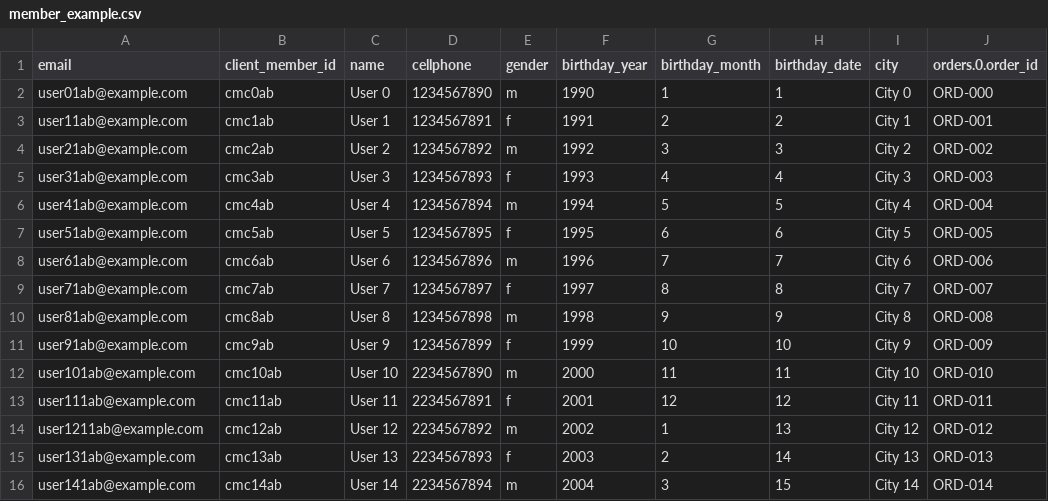
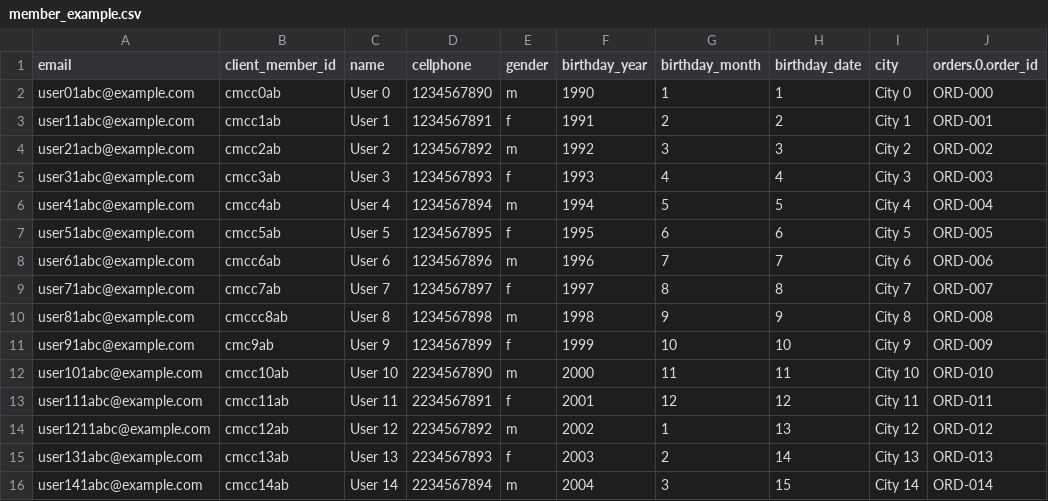
Before and after one commit to alison-chuang/notiFLY, a CSV file: public/example_csv/member_example.csv, drawn as a sheet; only a part is shown; the diff names each change by its address in the sheet, - before the commit and + after, or states it on an @@ line.

```diff
--- a/public/example_csv/member_example.csv
+++ b/public/example_csv/member_example.csv
-A2 (email): user01ab@example.com
+A2 (email): user01abc@example.com
-B2 (client_member_id): cmc0ab
+B2 (client_member_id): cmcc0ab
-A3 (email): user11ab@example.com
+A3 (email): user11abc@example.com
-B3 (client_member_id): cmc1ab
+B3 (client_member_id): cmcc1ab
-A4 (email): user21ab@example.com
+A4 (email): user21acb@example.com
-B4 (client_member_id): cmc2ab
+B4 (client_member_id): cmcc2ab
-A5 (email): user31ab@example.com
+A5 (email): user31abc@example.com
-B5 (client_member_id): cmc3ab
+B5 (client_member_id): cmcc3ab
-A6 (email): user41ab@example.com
+A6 (email): user41abc@example.com
-B6 (client_member_id): cmc4ab
+B6 (client_member_id): cmcc4ab
-A7 (email): user51ab@example.com
+A7 (email): user51abc@example.com
-B7 (client_member_id): cmc5ab
+B7 (client_member_id): cmcc5ab
-A8 (email): user61ab@example.com
+A8 (email): user61abc@example.com
-B8 (client_member_id): cmc6ab
+B8 (client_member_id): cmcc6ab
-A9 (email): user71ab@example.com
+A9 (email): user71abc@example.com
-B9 (client_member_id): cmc7ab
+B9 (client_member_id): cmcc7ab
-A10 (email): user81ab@example.com
+A10 (email): user81abc@example.com
-B10 (client_member_id): cmc8ab
+B10 (client_member_id): cmccc8ab
-A11 (email): user91ab@example.com
+A11 (email): user91abc@example.com
-A12 (email): user101ab@example.com
+A12 (email): user101abc@example.com
-B12 (client_member_id): cmc10ab
+B12 (client_member_id): cmcc10ab
-A13 (email): user111ab@example.com
+A13 (email): user111abc@example.com
-B13 (client_member_id): cmc11ab
+B13 (client_member_id): cmcc11ab
-A14 (email): user1211ab@example.com
+A14 (email): user1211abc@example.com
-B14 (client_member_id): cmc12ab
+B14 (client_member_id): cmcc12ab
-A15 (email): user131ab@example.com
+A15 (email): user131abc@example.com
-B15 (client_member_id): cmc13ab
+B15 (client_member_id): cmcc13ab
-A16 (email): user141ab@example.com
+A16 (email): user141abc@example.com
-B16 (client_member_id): cmc14ab
+B16 (client_member_id): cmcc14ab
```
Also changed, not shown: 9 other files.
